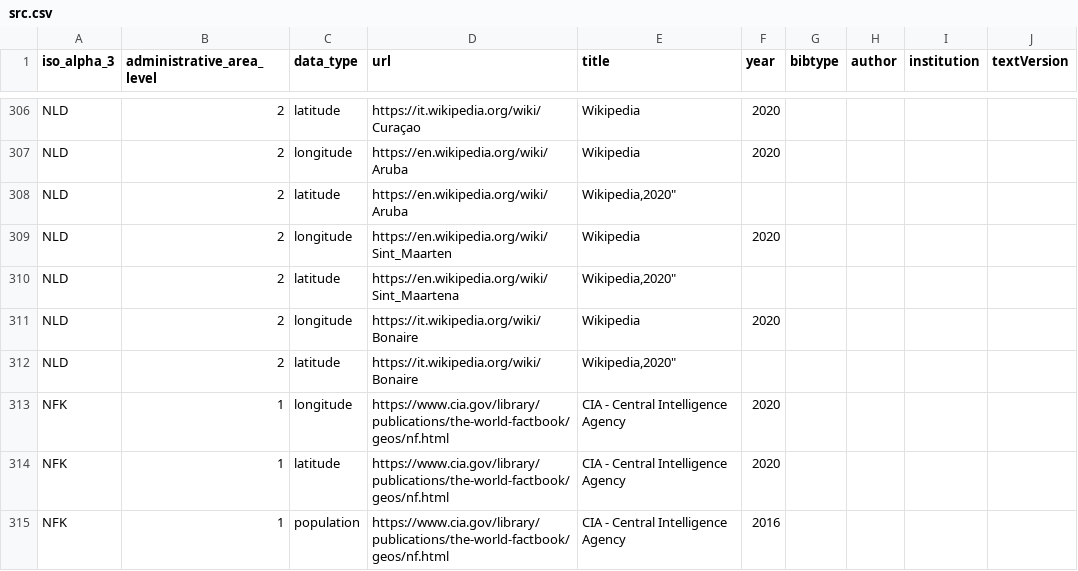
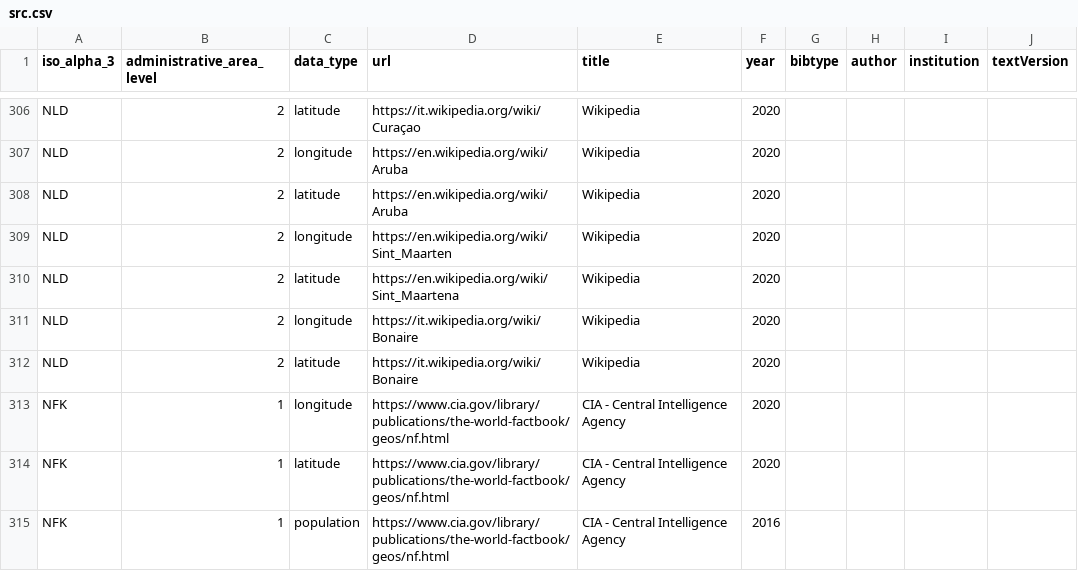
Before and after one commit to covid19datahub/COVID19, a CSV file: inst/extdata/src.csv, drawn as a sheet; only a part is shown, gaps mark what is left out.

Commit message:
Update src.csv

```diff
--- a/inst/extdata/src.csv
+++ b/inst/extdata/src.csv
@@ -307,7 +307,7 @@
 "NLD",2,"longitude","https://en.wikipedia.org/wiki/Aruba","Wikipedia","2020",,,,
-"NLD",2,"latitude","https://en.wikipedia.org/wiki/Aruba","Wikipedia,"2020",,,,
+"NLD",2,"latitude","https://en.wikipedia.org/wiki/Aruba","Wikipedia","2020",,,,
 "NLD",2,"longitude","https://en.wikipedia.org/wiki/Sint_Maarten","Wikipedia","2020",,,,
-"NLD",2,"latitude","https://en.wikipedia.org/wiki/Sint_Maartena","Wikipedia,"2020",,,,
+"NLD",2,"latitude","https://en.wikipedia.org/wiki/Sint_Maartena","Wikipedia","2020",,,,
 "NLD",2,"longitude","https://it.wikipedia.org/wiki/Bonaire","Wikipedia","2020",,,,
-"NLD",2,"latitude","https://it.wikipedia.org/wiki/Bonaire","Wikipedia,"2020",,,,
+"NLD",2,"latitude","https://it.wikipedia.org/wiki/Bonaire","Wikipedia","2020",,,,
 "NFK",1,"longitude","https://www.cia.gov/library/publications/the-world-factbook/geos/nf.html","CIA - Central Intelligence Agency","2020",,,,
```
